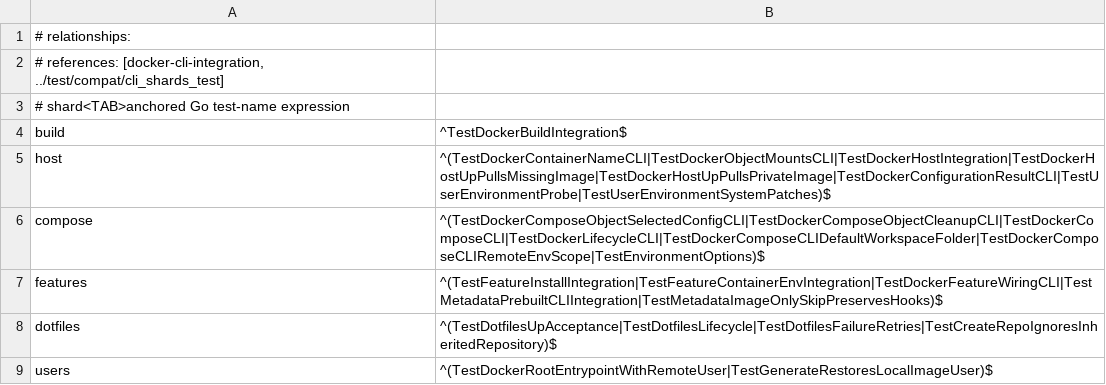
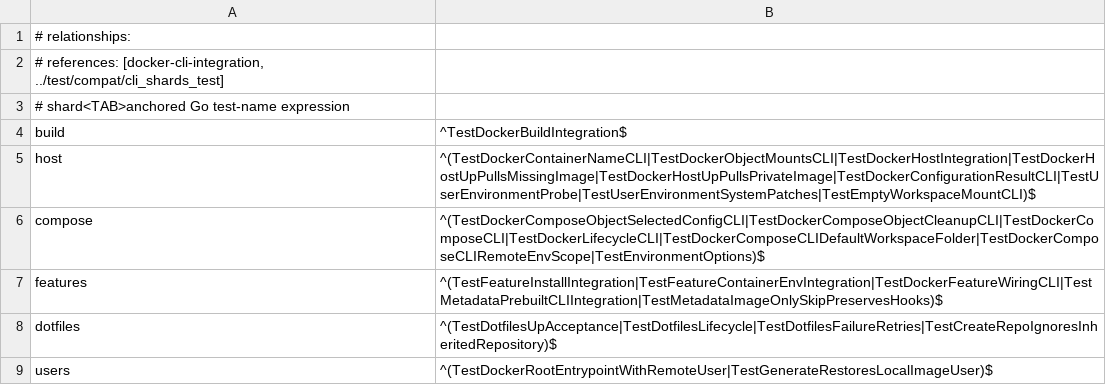
Before and after one commit to wyrd-company/devcontainer-builder, a TSV file: scripts/cli-integration-shards.tsv, drawn as a sheet.

Commit message:
fix(workspace): honor explicitly empty workspace mounts

```diff
--- a/scripts/cli-integration-shards.tsv
+++ b/scripts/cli-integration-shards.tsv
@@ -4,3 +4,3 @@
 build	^TestDockerBuildIntegration$
-host	^(TestDockerContainerNameCLI|TestDockerObjectMountsCLI|TestDockerHostIntegration|TestDockerHostUpPullsMissingImage|TestDockerHostUpPullsPrivateImage|TestDockerConfigurationResultCLI|TestUserEnvironmentProbe|TestUserEnvironmentSystemPatches)$
+host	^(TestDockerContainerNameCLI|TestDockerObjectMountsCLI|TestDockerHostIntegration|TestDockerHostUpPullsMissingImage|TestDockerHostUpPullsPrivateImage|TestDockerConfigurationResultCLI|TestUserEnvironmentProbe|TestUserEnvironmentSystemPatches|TestEmptyWorkspaceMountCLI)$
 compose	^(TestDockerComposeObjectSelectedConfigCLI|TestDockerComposeObjectCleanupCLI|TestDockerComposeCLI|TestDockerLifecycleCLI|TestDockerComposeCLIDefaultWorkspaceFolder|TestDockerComposeCLIRemoteEnvScope|TestEnvironmentOptions)$
```
Also changed, not shown: 9 other files.
